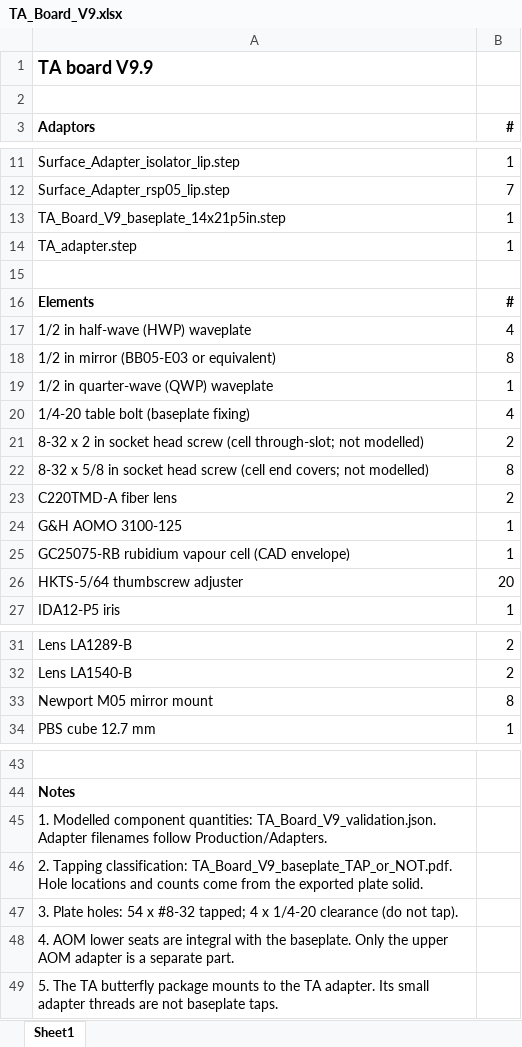
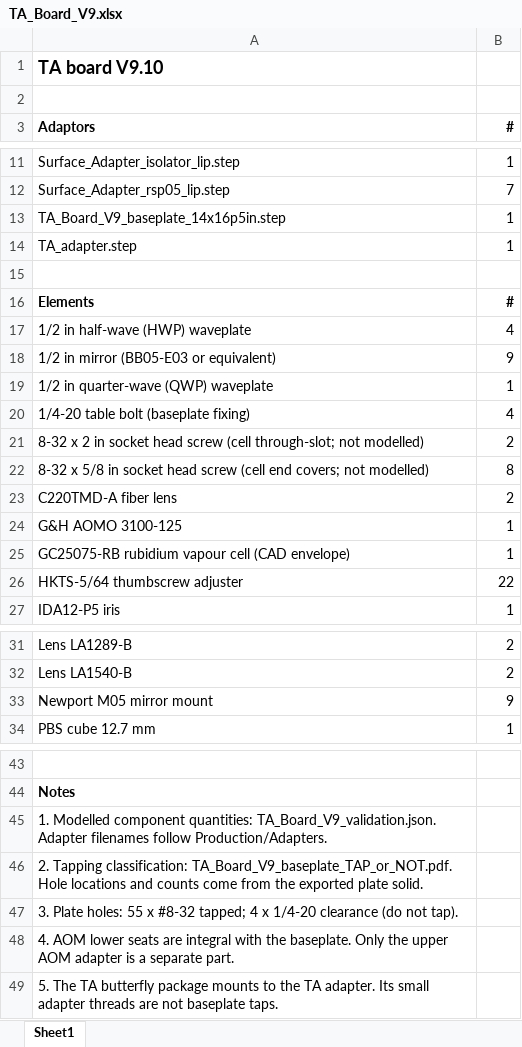
Before and after one commit to hybrid-lab/PyOpticL_Rubidium_System, an Excel workbook: Production/TABoardV9/TA_Board_V9.xlsx, sheet Sheet1, drawn as a sheet; only a part is shown, gaps mark what is left out; values as stored, in another font and other column widths than the file's, no borders; the diff names each change by its address in the sheet, - before the commit and + after, or states it on an @@ line.

Commit message:
Fold TA output across the board and shorten plate to 16.5 inches

```diff
--- a/Production/TABoardV9/TA_Board_V9.xlsx (sheet Sheet1)
+++ b/Production/TABoardV9/TA_Board_V9.xlsx (sheet Sheet1)
-A1 (Adaptors): TA board V9.9
+A1 (Adaptors): TA board V9.10
-A13 (Adaptors): TA_Board_V9_baseplate_14x21p5in.step
+A13 (Adaptors): TA_Board_V9_baseplate_14x16p5in.step
-B18 (#): 8
+B18 (#): 9
-B26 (#): 20
+B26 (#): 22
-B33 (#): 8
+B33 (#): 9
-A47 (Adaptors): …Plate holes: 54 x #8-32…
+A47 (Adaptors): …Plate holes: 55 x #8-32…
```
Also changed, not shown: 11 other files.
